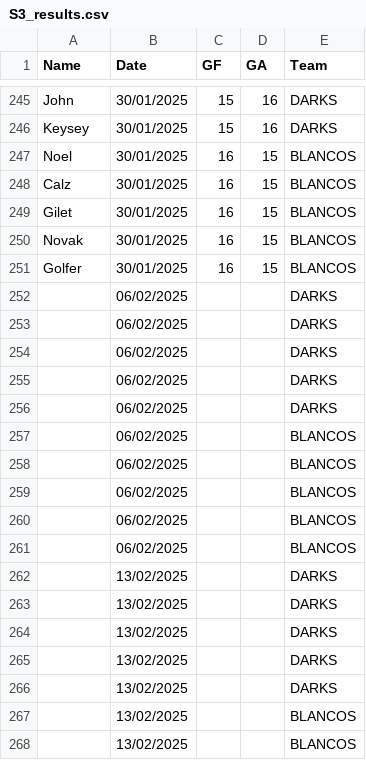
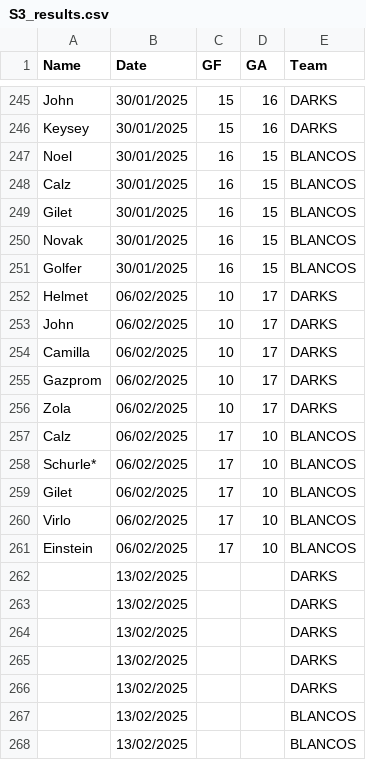
Before and after one commit to Deadlocked2/football_table, a CSV file: data/S3_results.csv, drawn as a sheet; only a part is shown, gaps mark what is left out; removed rows and columns are numbered as before the commit, all else as after; the diff names each change by its address in the sheet, - before the commit and + after, or states it on an @@ line.

```diff
--- a/data/S3_results.csv
+++ b/data/S3_results.csv
-row 252:  | 06/02/2025 |  |  | DARKS
-row 253:  | 06/02/2025 |  |  | DARKS
-row 254:  | 06/02/2025 |  |  | DARKS
-row 255:  | 06/02/2025 |  |  | DARKS
-row 256:  | 06/02/2025 |  |  | DARKS
-row 257:  | 06/02/2025 |  |  | BLANCOS
-row 258:  | 06/02/2025 |  |  | BLANCOS
-row 259:  | 06/02/2025 |  |  | BLANCOS
-row 260:  | 06/02/2025 |  |  | BLANCOS
-row 261:  | 06/02/2025 |  |  | BLANCOS
+row 252: Helmet | 06/02/2025 | 10 | 17 | DARKS
+row 253: John | 06/02/2025 | 10 | 17 | DARKS
+row 254: Camilla | 06/02/2025 | 10 | 17 | DARKS
+row 255: Gazprom | 06/02/2025 | 10 | 17 | DARKS
+row 256: Zola | 06/02/2025 | 10 | 17 | DARKS
+row 257: Calz | 06/02/2025 | 17 | 10 | BLANCOS
+row 258: Schurle* | 06/02/2025 | 17 | 10 | BLANCOS
+row 259: Gilet | 06/02/2025 | 17 | 10 | BLANCOS
+row 260: Virlo | 06/02/2025 | 17 | 10 | BLANCOS
+row 261: Einstein | 06/02/2025 | 17 | 10 | BLANCOS
```
Also changed, not shown: outputs/bumpchart.csv, outputs/bumpchart_t.csv, 1 other file.
